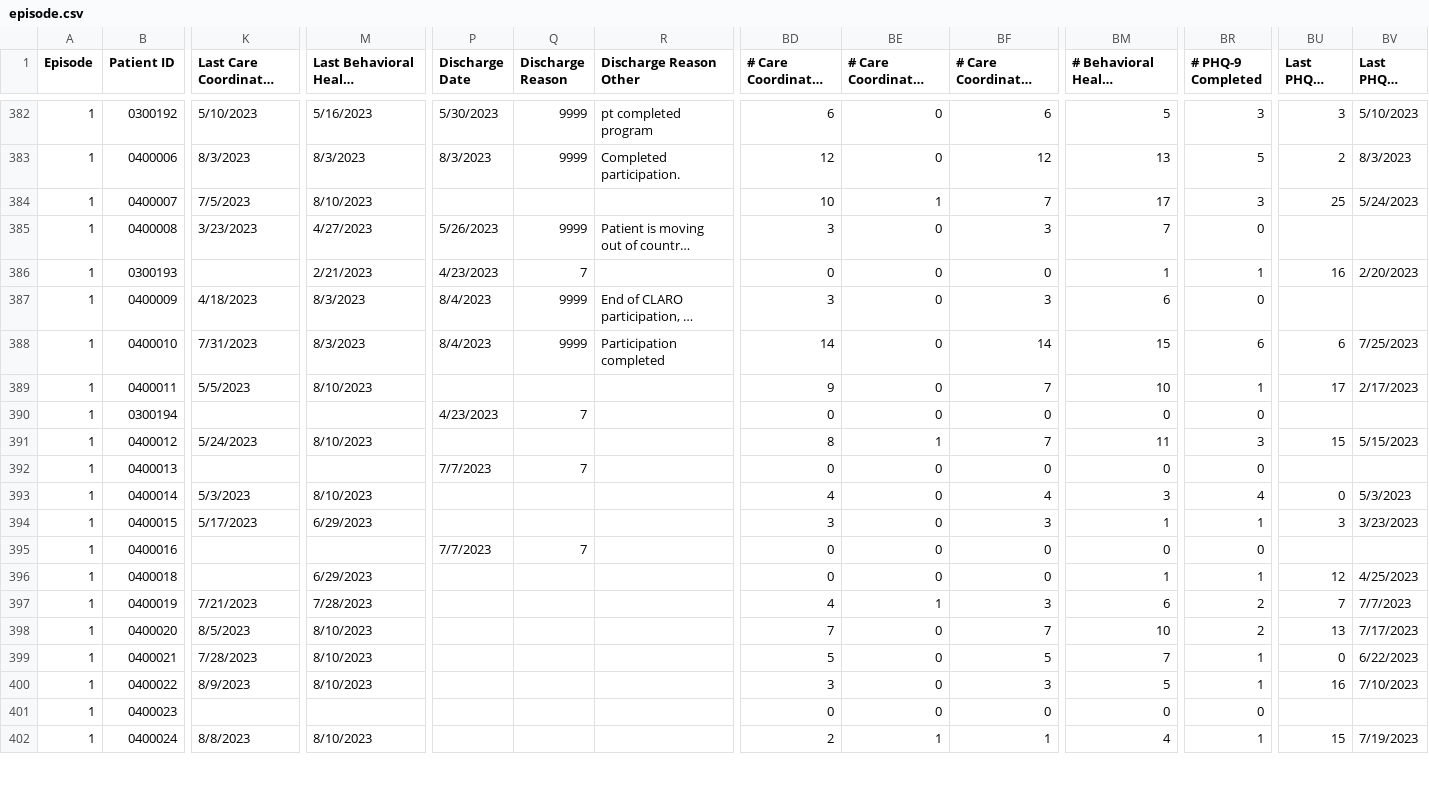
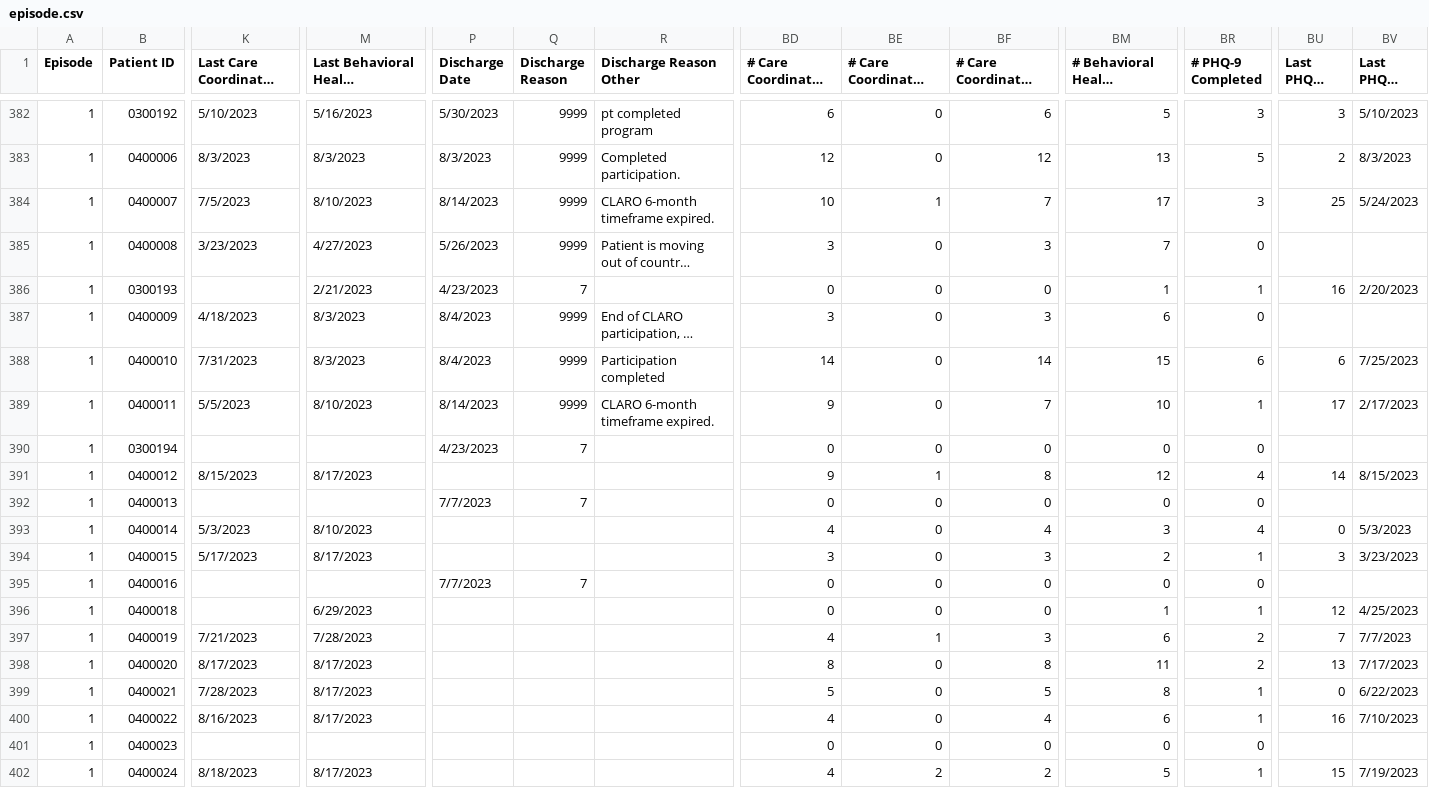
Before and after one commit to shreyas-bharadwaj/claro-reports, a CSV file: data/episode.csv, drawn as a sheet; only a part is shown, gaps mark what is left out; long unchanged cells end in …; the diff covers the shown part only; the diff names each change by its address in the sheet, - before the commit and + after, or states it on an @@ line.

```diff
--- a/data/episode.csv
+++ b/data/episode.csv
-P384 (Discharge Date): (empty)
+P384 (Discharge Date): 8/14/2023
-Q384 (Discharge Reason): (empty)
+Q384 (Discharge Reason): 9999
-R384 (Discharge Reason Other): (empty)
+R384 (Discharge Reason Other): CLARO 6-month timeframe expired.
-P389 (Discharge Date): (empty)
+P389 (Discharge Date): 8/14/2023
-Q389 (Discharge Reason): (empty)
+Q389 (Discharge Reason): 9999
-R389 (Discharge Reason Other): (empty)
+R389 (Discharge Reason Other): CLARO 6-month timeframe expired.
-K391: 5/24/2023
+K391: 8/15/2023
-M391: 8/10/2023
+M391: 8/17/2023
-BD391 (# Care Coordinator Encounter): 8
+BD391 (# Care Coordinator Encounter): 9
-BF391: 7
+BF391: 8
-BM391: 11
+BM391: 12
-BR391 (# PHQ-9 Completed): 3
+BR391 (# PHQ-9 Completed): 4
-BU391 (Last PHQ-9 Score): 15
+BU391 (Last PHQ-9 Score): 14
-BV391 (Last PHQ-9 Date): 5/15/2023
+BV391 (Last PHQ-9 Date): 8/15/2023
-M394: 6/29/2023
+M394: 8/17/2023
-BM394: 1
+BM394: 2
-K398: 8/5/2023
+K398: 8/17/2023
-M398:M400: 8/10/2023
+M398:M400: 8/17/2023
-BD398 (# Care Coordinator Encounter): 7
+BD398 (# Care Coordinator Encounter): 8
-BF398: 7
+BF398: 8
-BM398: 10
+BM398: 11
-BM399: 7
+BM399: 8
-K400: 8/9/2023
+K400: 8/16/2023
-BD400 (# Care Coordinator Encounter): 3
+BD400 (# Care Coordinator Encounter): 4
-BF400: 3
+BF400: 4
-BM400: 5
+BM400: 6
-K402: 8/8/2023
+K402: 8/18/2023
-M402: 8/10/2023
+M402: 8/17/2023
-BD402 (# Care Coordinator Encounter): 2
+BD402 (# Care Coordinator Encounter): 4
-BE402: 1
+BE402: 2
-BF402: 1
+BF402: 2
-BM402: 4
+BM402: 5
```
Also changed, not shown: 2 moved rows and 65 edited cells elsewhere in this file, data/agencies.csv, data/patient.csv, 1 other file.
